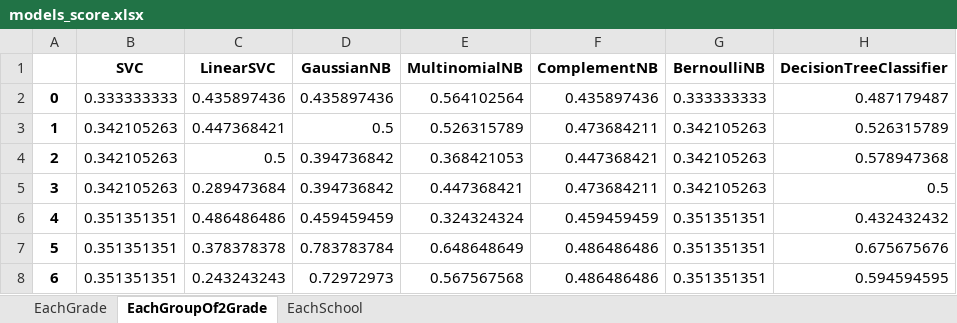
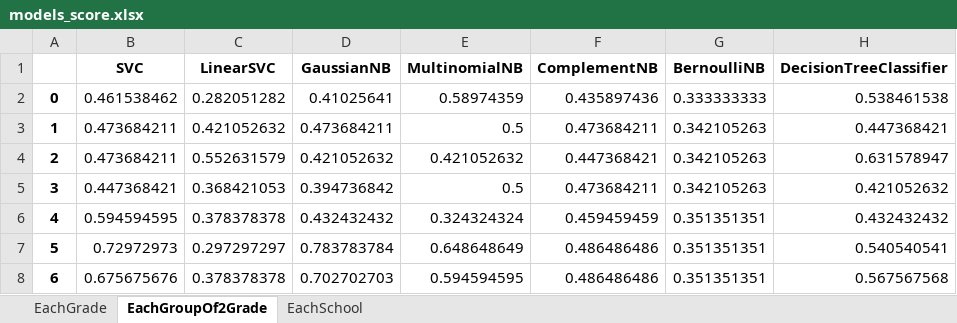
Before and after one commit to huylg/ThesisModule, an Excel workbook: python_module/ShallowFeature/models_score.xlsx, sheet EachGroupOf2Grade, drawn as a sheet; only a part is shown; values as stored, in another font and other column widths than the file's, no borders; the diff covers the shown part only; the diff names each change by its address in the sheet, - before the commit and + after, or states it on an @@ line.

```diff
--- a/python_module/ShallowFeature/models_score.xlsx (sheet EachGroupOf2Grade)
+++ b/python_module/ShallowFeature/models_score.xlsx (sheet EachGroupOf2Grade)
-B2 (SVC): 0.333333333
+B2 (SVC): 0.461538462
-C2 (LinearSVC): 0.435897436
+C2 (LinearSVC): 0.282051282
-D2 (GaussianNB): 0.435897436
+D2 (GaussianNB): 0.41025641
-E2 (MultinomialNB): 0.564102564
+E2 (MultinomialNB): 0.58974359
-H2 (DecisionTreeClassifier): 0.487179487
+H2 (DecisionTreeClassifier): 0.538461538
-B3:B4 (SVC): 0.342105263
+B3:B4 (SVC): 0.473684211
-C3 (LinearSVC): 0.447368421
+C3 (LinearSVC): 0.421052632
-D3 (GaussianNB): 0.5
+D3 (GaussianNB): 0.473684211
-E3 (MultinomialNB): 0.526315789
+E3 (MultinomialNB): 0.5
-H3 (DecisionTreeClassifier): 0.526315789
+H3 (DecisionTreeClassifier): 0.447368421
-C4 (LinearSVC): 0.5
+C4 (LinearSVC): 0.552631579
-D4 (GaussianNB): 0.394736842
+D4 (GaussianNB): 0.421052632
-E4 (MultinomialNB): 0.368421053
+E4 (MultinomialNB): 0.421052632
-H4 (DecisionTreeClassifier): 0.578947368
+H4 (DecisionTreeClassifier): 0.631578947
-B5 (SVC): 0.342105263
+B5 (SVC): 0.447368421
-C5 (LinearSVC): 0.289473684
+C5 (LinearSVC): 0.368421053
-E5 (MultinomialNB): 0.447368421
+E5 (MultinomialNB): 0.5
-H5 (DecisionTreeClassifier): 0.5
+H5 (DecisionTreeClassifier): 0.421052632
-B6 (SVC): 0.351351351
+B6 (SVC): 0.594594595
-C6 (LinearSVC): 0.486486486
+C6 (LinearSVC): 0.378378378
-D6 (GaussianNB): 0.459459459
+D6 (GaussianNB): 0.432432432
-B7 (SVC): 0.351351351
+B7 (SVC): 0.72972973
-C7 (LinearSVC): 0.378378378
+C7 (LinearSVC): 0.297297297
-H7 (DecisionTreeClassifier): 0.675675676
+H7 (DecisionTreeClassifier): 0.540540541
-B8 (SVC): 0.351351351
+B8 (SVC): 0.675675676
-C8 (LinearSVC): 0.243243243
+C8 (LinearSVC): 0.378378378
-D8 (GaussianNB): 0.72972973
+D8 (GaussianNB): 0.702702703
-E8 (MultinomialNB): 0.567567568
+E8 (MultinomialNB): 0.594594595
-H8 (DecisionTreeClassifier): 0.594594595
+H8 (DecisionTreeClassifier): 0.567567568
```
Also changed, not shown: 12 edited cells elsewhere in this sheet, sheet EachGrade, sheet EachSchool, 26 other files.
